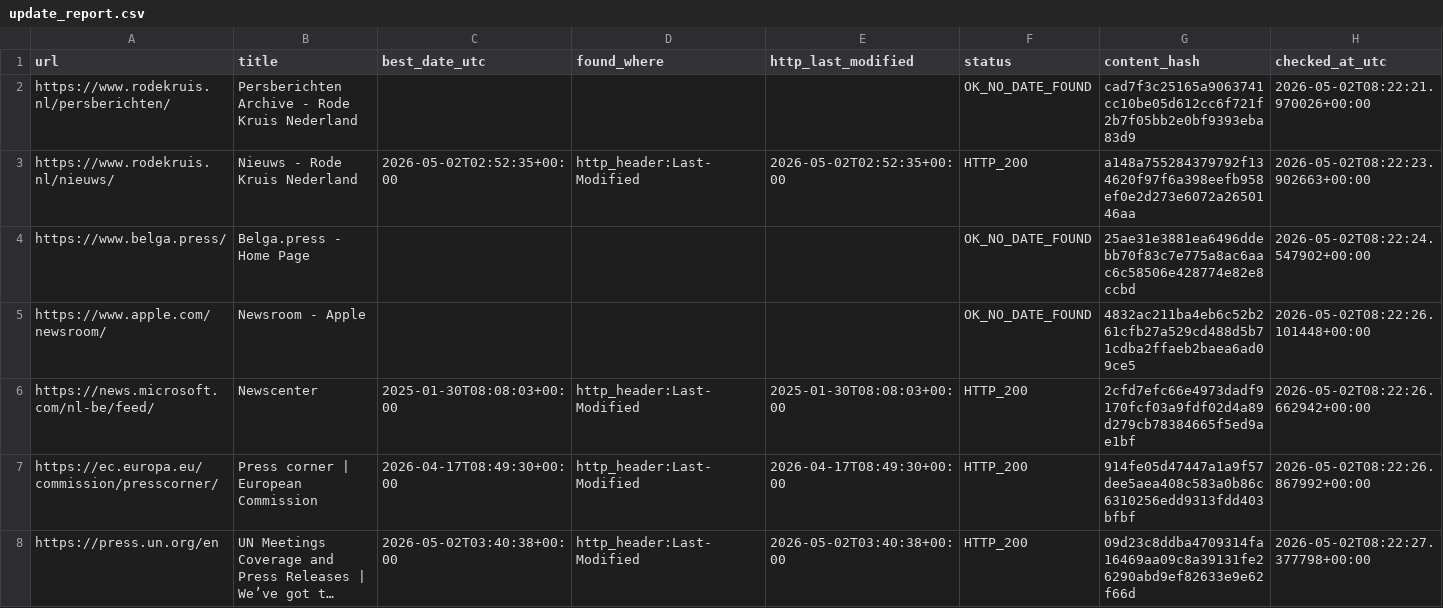
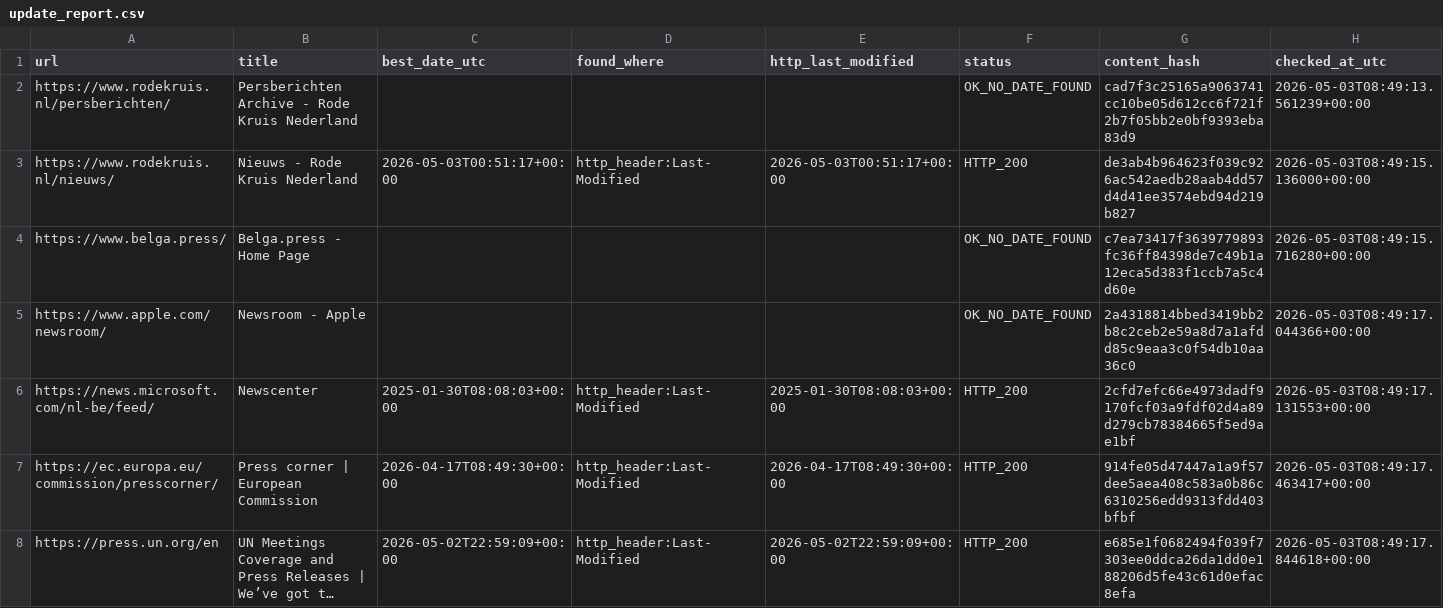
Before and after one commit to yonike2005-cell/Update-checker, a CSV file: output/update_report.csv, drawn as a sheet; only a part is shown; long unchanged cells end in …; the diff covers the shown part only; the diff names each change by its address in the sheet, - before the commit and + after, or states it on an @@ line.

```diff
--- a/output/update_report.csv
+++ b/output/update_report.csv
-H2 (checked_at_utc): 2026-05-02T08:22:21.970026+00:00
+H2 (checked_at_utc): 2026-05-03T08:49:13.561239+00:00
-C3 (best_date_utc): 2026-05-02T02:52:35+00:00
+C3 (best_date_utc): 2026-05-03T00:51:17+00:00
-E3 (http_last_modified): 2026-05-02T02:52:35+00:00
+E3 (http_last_modified): 2026-05-03T00:51:17+00:00
-G3 (content_hash): a148a755284379792f134620f97f6a398eefb958ef0e2d273e6072a2650146aa
+G3 (content_hash): de3ab4b964623f039c926ac542aedb28aab4dd57d4d41ee3574ebd94d219b827
-H3 (checked_at_utc): 2026-05-02T08:22:23.902663+00:00
+H3 (checked_at_utc): 2026-05-03T08:49:15.136000+00:00
-G4 (content_hash): 25ae31e3881ea6496ddebb70f83c7e775a8ac6aac6c58506e428774e82e8ccbd
+G4 (content_hash): c7ea73417f3639779893fc36ff84398de7c49b1a12eca5d383f1ccb7a5c4d60e
-H4 (checked_at_utc): 2026-05-02T08:22:24.547902+00:00
+H4 (checked_at_utc): 2026-05-03T08:49:15.716280+00:00
-G5 (content_hash): 4832ac211ba4eb6c52b261cfb27a529cd488d5b71cdba2ffaeb2baea6ad09ce5
+G5 (content_hash): 2a4318814bbed3419bb2b8c2ceb2e59a8d7a1afdd85c9eaa3c0f54db10aa36c0
-H5 (checked_at_utc): 2026-05-02T08:22:26.101448+00:00
+H5 (checked_at_utc): 2026-05-03T08:49:17.044366+00:00
-H6 (checked_at_utc): 2026-05-02T08:22:26.662942+00:00
+H6 (checked_at_utc): 2026-05-03T08:49:17.131553+00:00
-H7 (checked_at_utc): 2026-05-02T08:22:26.867992+00:00
+H7 (checked_at_utc): 2026-05-03T08:49:17.463417+00:00
-C8 (best_date_utc): 2026-05-02T03:40:38+00:00
+C8 (best_date_utc): 2026-05-02T22:59:09+00:00
-E8 (http_last_modified): 2026-05-02T03:40:38+00:00
+E8 (http_last_modified): 2026-05-02T22:59:09+00:00
-G8 (content_hash): 09d23c8ddba4709314fa16469aa09c8a39131fe26290abd9ef82633e9e62f66d
+G8 (content_hash): e685e1f0682494f039f7303ee0ddca26da1dd0e188206d5fe43c61d0efac8efa
-H8 (checked_at_utc): 2026-05-02T08:22:27.377798+00:00
+H8 (checked_at_utc): 2026-05-03T08:49:17.844618+00:00
```
Also changed, not shown: 20 edited cells elsewhere in this file.
